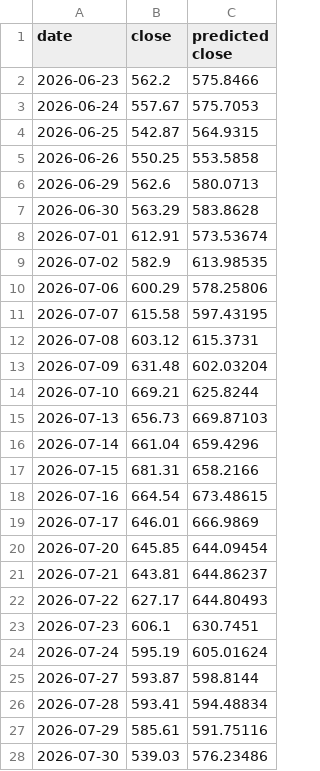
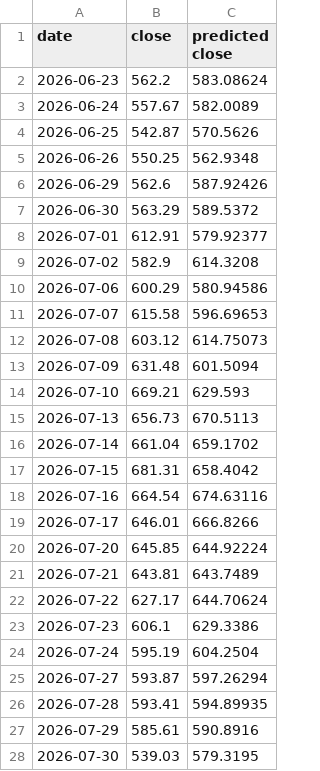
Before and after one commit to Ethan07914/stock_price_prediction, a CSV file: data/preds_vs_actual.csv, drawn as a sheet; only a part is shown; the diff covers the shown part only.

```diff
--- a/data/preds_vs_actual.csv
+++ b/data/preds_vs_actual.csv
@@ -1,28 +1,28 @@
 date,close,predicted close
-2026-06-23,562.2,575.8466
-2026-06-24,557.67,575.7053
-2026-06-25,542.87,564.9315
-2026-06-26,550.25,553.5858
-2026-06-29,562.6,580.0713
-2026-06-30,563.29,583.8628
-2026-07-01,612.91,573.53674
-2026-07-02,582.9,613.98535
-2026-07-06,600.29,578.25806
-2026-07-07,615.58,597.43195
-2026-07-08,603.12,615.3731
-2026-07-09,631.48,602.03204
-2026-07-10,669.21,625.8244
-2026-07-13,656.73,669.87103
-2026-07-14,661.04,659.4296
-2026-07-15,681.31,658.2166
-2026-07-16,664.54,673.48615
-2026-07-17,646.01,666.9869
-2026-07-20,645.85,644.09454
-2026-07-21,643.81,644.86237
-2026-07-22,627.17,644.80493
-2026-07-23,606.1,630.7451
-2026-07-24,595.19,605.01624
-2026-07-27,593.87,598.8144
-2026-07-28,593.41,594.48834
-2026-07-29,585.61,591.75116
-2026-07-30,539.03,576.23486
+2026-06-23,562.2,583.08624
+2026-06-24,557.67,582.0089
+2026-06-25,542.87,570.5626
+2026-06-26,550.25,562.9348
+2026-06-29,562.6,587.92426
+2026-06-30,563.29,589.5372
+2026-07-01,612.91,579.92377
+2026-07-02,582.9,614.3208
+2026-07-06,600.29,580.94586
+2026-07-07,615.58,596.69653
+2026-07-08,603.12,614.75073
+2026-07-09,631.48,601.5094
+2026-07-10,669.21,629.593
+2026-07-13,656.73,670.5113
+2026-07-14,661.04,659.1702
+2026-07-15,681.31,658.4042
+2026-07-16,664.54,674.63116
+2026-07-17,646.01,666.8266
+2026-07-20,645.85,644.92224
+2026-07-21,643.81,643.7489
+2026-07-22,627.17,644.70624
+2026-07-23,606.1,629.3386
+2026-07-24,595.19,604.2504
+2026-07-27,593.87,597.26294
+2026-07-28,593.41,594.89935
+2026-07-29,585.61,590.8916
+2026-07-30,539.03,579.3195
```
Also changed, not shown: 16 edited cells elsewhere in this file, data/enriched_news_data.csv, data/news_df_with_metrics.csv, 4 other files.
